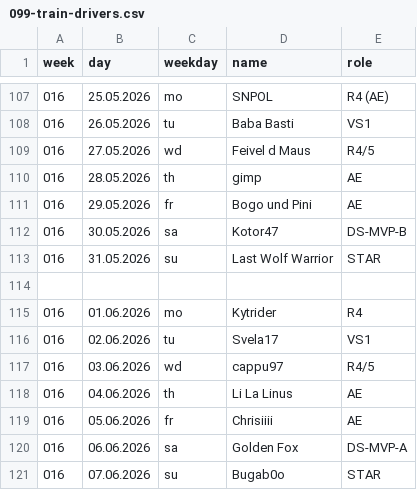
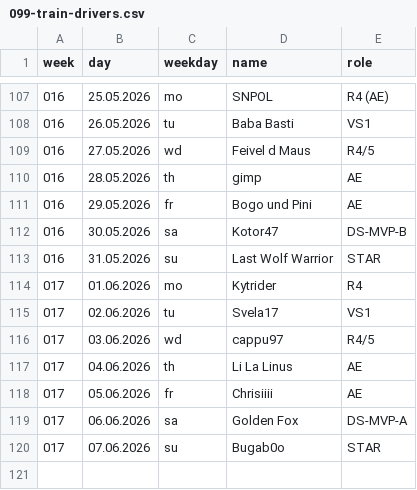
Before and after one commit to jsheridan1980/lw-azo-train, a CSV file: 099-train-drivers.csv, drawn as a sheet; only a part is shown, gaps mark what is left out.

```diff
--- a/099-train-drivers.csv
+++ b/099-train-drivers.csv
@@ -113,9 +113,8 @@ week,day,weekday,name,role
 016,31.05.2026,su,Last Wolf Warrior,STAR
-
-016,01.06.2026,mo,Kytrider,R4
-016,02.06.2026,tu,Svela17,VS1
-016,03.06.2026,wd,cappu97,R4/5
-016,04.06.2026,th,Li La Linus,AE
-016,05.06.2026,fr,Chrisiiii,AE
-016,06.06.2026,sa,Golden Fox,DS-MVP-A
-016,07.06.2026,su,Bugab0o,STAR
+017,01.06.2026,mo,Kytrider,R4
+017,02.06.2026,tu,Svela17,VS1
+017,03.06.2026,wd,cappu97,R4/5
+017,04.06.2026,th,Li La Linus,AE
+017,05.06.2026,fr,Chrisiiii,AE
+017,06.06.2026,sa,Golden Fox,DS-MVP-A
+017,07.06.2026,su,Bugab0o,STAR
```
Also changed, not shown: 100-train-vip.csv.
